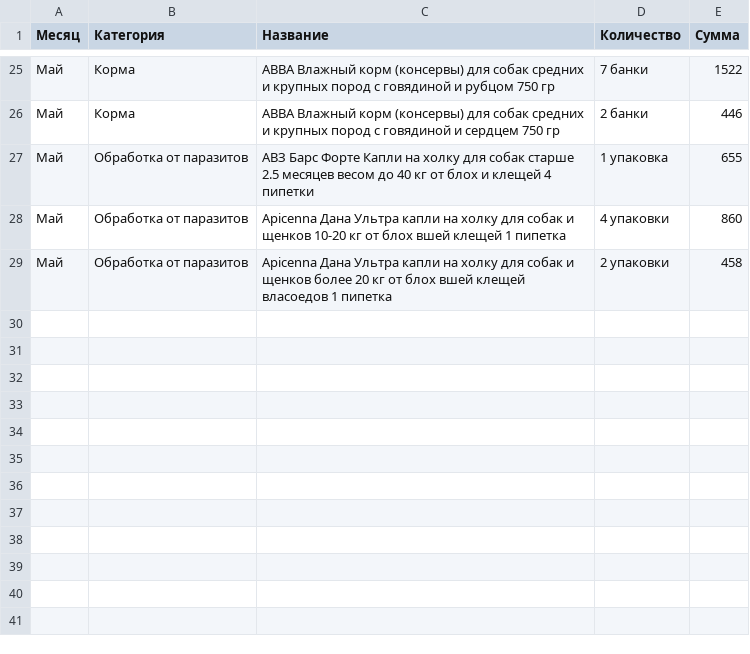
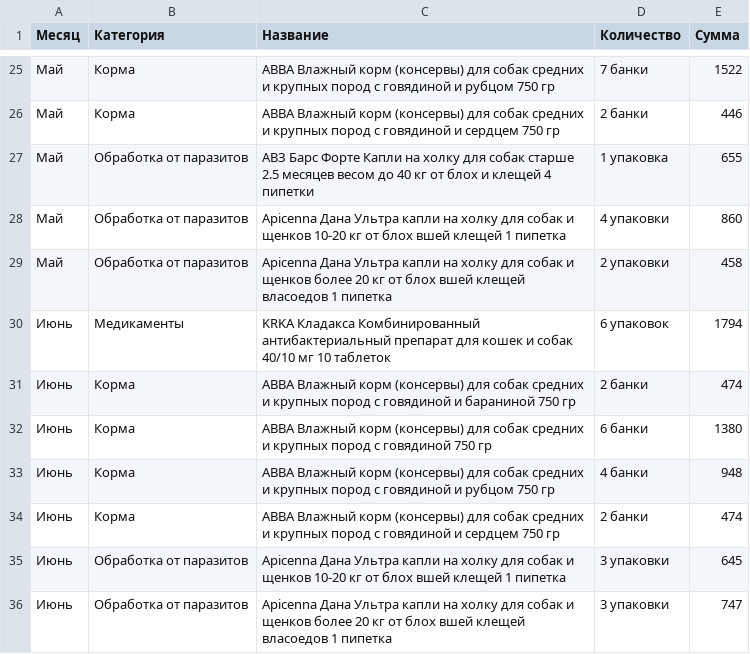
Before and after one commit to ImGoblin/imgoblin.github.io, a CSV file: static/csv/expenses_data.csv, drawn as a sheet; only a part is shown, gaps mark what is left out.

Commit message:
Update expenses_data.csv

```diff
--- a/static/csv/expenses_data.csv
+++ b/static/csv/expenses_data.csv
@@ -29 +29,8 @@
 Май,Обработка от паразитов,Apicenna Дана Ультра капли на холку для собак и щенков более 20 кг от блох вшей клещей власоедов 1 пипетка,2 упаковки,458
+Июнь,Медикаменты,KRKA Кладакса Комбинированный антибактериальный препарат для кошек и собак 40/10 мг 10 таблеток,6 упаковок,1794
+Июнь,Корма,АВВА Влажный корм (консервы) для собак средних и крупных пород с говядиной и бараниной 750 гр,2 банки,474
+Июнь,Корма,АВВА Влажный корм (консервы) для собак средних и крупных пород с говядиной 750 гр,6 банки,1380
+Июнь,Корма,АВВА Влажный корм (консервы) для собак средних и крупных пород с говядиной и рубцом 750 гр,4 банки,948
+Июнь,Корма,АВВА Влажный корм (консервы) для собак средних и крупных пород с говядиной и сердцем 750 гр,2 банки,474
+Июнь,Обработка от паразитов,Apicenna Дана Ультра капли на холку для собак и щенков 10-20 кг от блох вшей клещей 1 пипетка,3 упаковки,645
+Июнь,Обработка от паразитов,Apicenna Дана Ультра капли на холку для собак и щенков более 20 кг от блох вшей клещей власоедов 1 пипетка,3 упаковки,747
```
